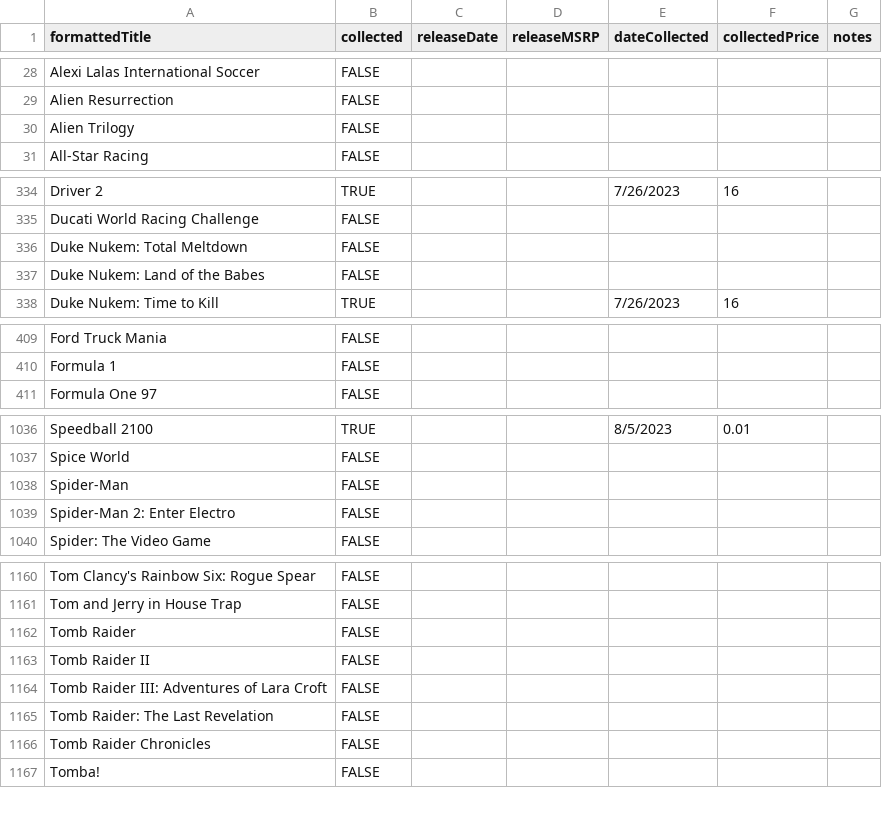
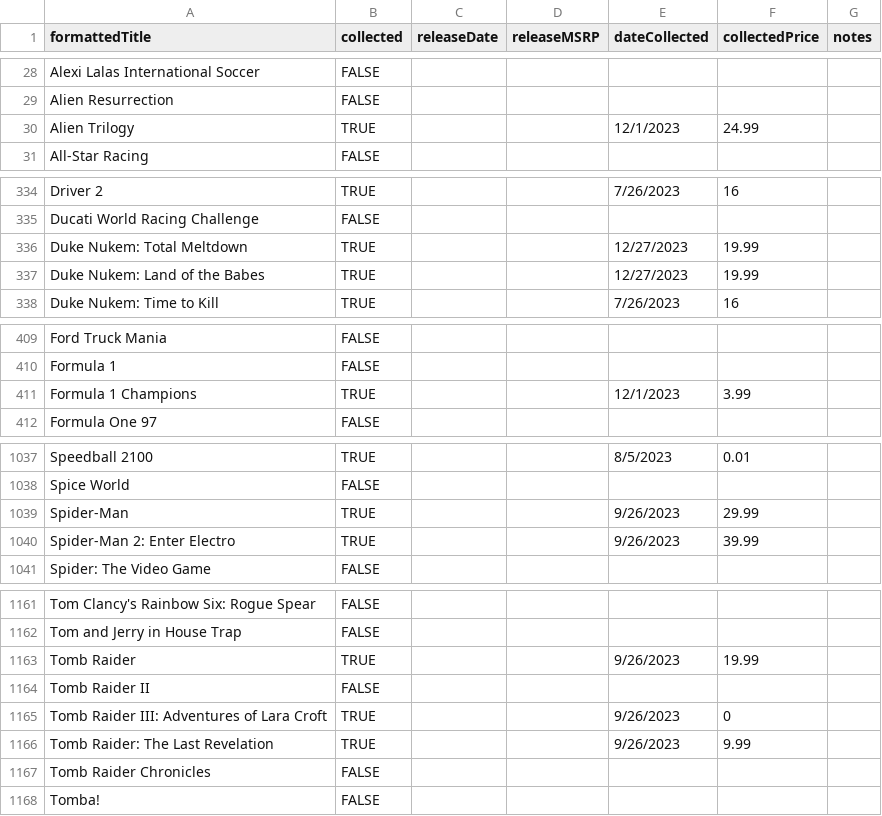
Before and after one commit to NickDMansfield/ps1-collector, a CSV file: formattedCSV.csv, drawn as a sheet; only a part is shown, gaps mark what is left out; the diff covers the shown part only.

```diff
--- a/formattedCSV.csv
+++ b/formattedCSV.csv
@@ -29,3 +29,3 @@ Alexi Lalas International Soccer,FALSE,,,,,
 Alien Resurrection,FALSE,,,,,
-Alien Trilogy,FALSE,,,,,
+Alien Trilogy,TRUE,,,12/1/2023,24.99,
 All-Star Racing,FALSE,,,,,
@@ -335,4 +335,4 @@ Driver 2,TRUE,,,7/26/2023,16,
 Ducati World Racing Challenge,FALSE,,,,,
-Duke Nukem: Total Meltdown,FALSE,,,,,
-Duke Nukem: Land of the Babes,FALSE,,,,,
+Duke Nukem: Total Meltdown,TRUE,,,12/27/2023,19.99,
+Duke Nukem: Land of the Babes,TRUE,,,12/27/2023,19.99,
 Duke Nukem: Time to Kill,TRUE,,,7/26/2023,16,
@@ -410,2 +410,3 @@ Ford Truck Mania,FALSE,,,,,
 Formula 1,FALSE,,,,,
+Formula 1 Champions,TRUE,,,12/1/2023,3.99,
 Formula One 97,FALSE,,,,,
@@ -1037,4 +1038,4 @@ Speedball 2100,TRUE,,,8/5/2023,0.01,
 Spice World,FALSE,,,,,
-Spider-Man,FALSE,,,,,
-Spider-Man 2: Enter Electro,FALSE,,,,,
+Spider-Man,TRUE,,,9/26/2023,29.99,
+Spider-Man 2: Enter Electro,TRUE,,,9/26/2023,39.99,
 Spider: The Video Game,FALSE,,,,,
@@ -1161,6 +1162,6 @@ Tom Clancy's Rainbow Six: Rogue Spear,FALSE,,,,,
 Tom and Jerry in House Trap,FALSE,,,,,
-Tomb Raider,FALSE,,,,,
+Tomb Raider,TRUE,,,9/26/2023,19.99,
 Tomb Raider II,FALSE,,,,,
-Tomb Raider III: Adventures of Lara Croft,FALSE,,,,,
-Tomb Raider: The Last Revelation,FALSE,,,,,
+Tomb Raider III: Adventures of Lara Croft,TRUE,,,9/26/2023,0,
+Tomb Raider: The Last Revelation,TRUE,,,9/26/2023,9.99,
 Tomb Raider Chronicles,FALSE,,,,,
```
Also changed, not shown: 45 edited cells elsewhere in this file, 4 other files.
